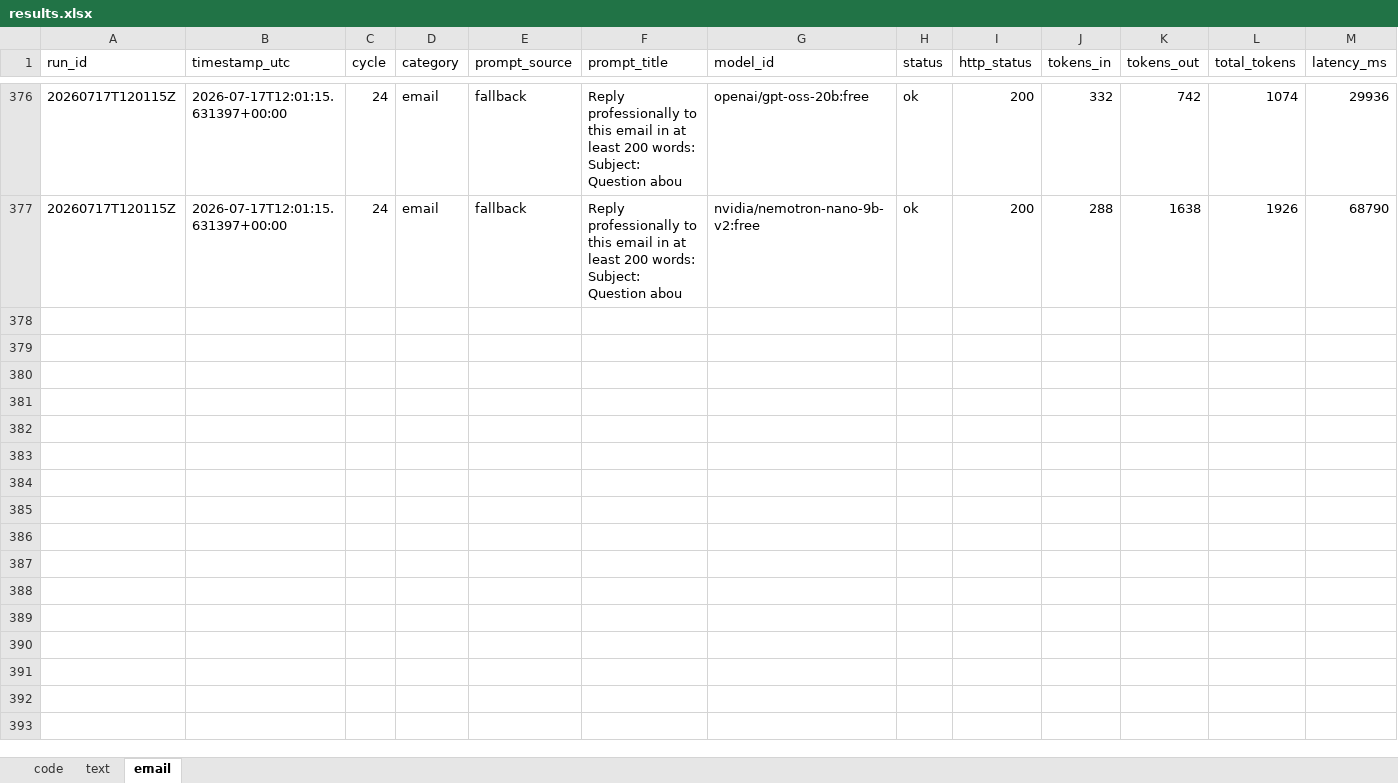
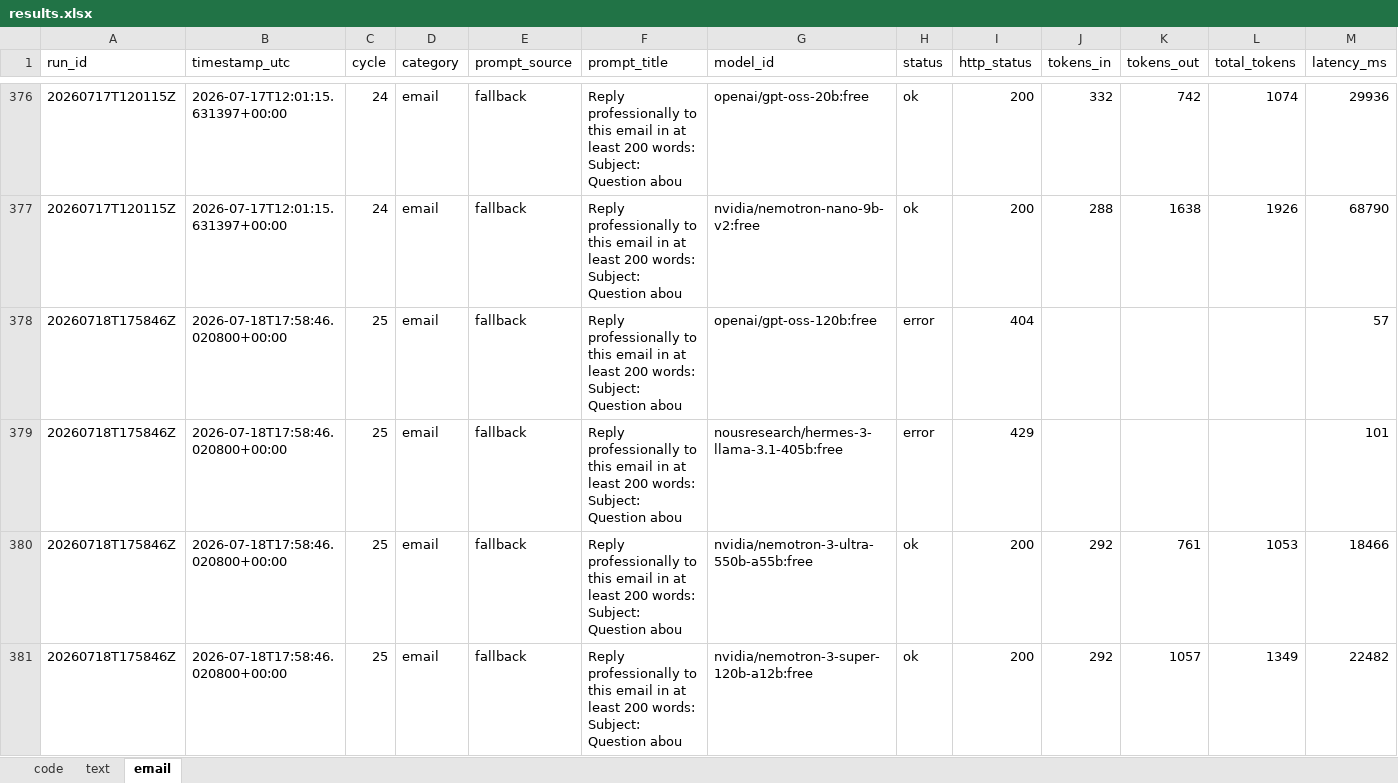
Before and after one commit to upendrasabnis/model-bench, an Excel workbook: results.xlsx, sheet email, drawn as a sheet; only a part is shown, gaps mark what is left out; values as stored, in another font and other column widths than the file's, no borders; rows hold the shown columns only; the diff covers the shown part only; the diff names each change by its address in the sheet, - before the commit and + after, or states it on an @@ line.

```diff
--- a/results.xlsx (sheet email)
+++ b/results.xlsx (sheet email)
+row 378: 20260718T175846Z | 2026-07-18T17:58:46.020800+00:00 | 25 | email | fallback | Reply professionally to this email in at least 200 words: Subject: Question abou | openai/gpt-oss-120b:free | error | 404 |  |  |  | 57
+row 379: 20260718T175846Z | 2026-07-18T17:58:46.020800+00:00 | 25 | email | fallback | Reply professionally to this email in at least 200 words: Subject: Question abou | nousresearch/hermes-3-llama-3.1-405b:free | error | 429 |  |  |  | 101
+row 380: 20260718T175846Z | 2026-07-18T17:58:46.020800+00:00 | 25 | email | fallback | Reply professionally to this email in at least 200 words: Subject: Question abou | nvidia/nemotron-3-ultra-550b-a55b:free | ok | 200 | 292 | 761 | 1053 | 18466
+row 381: 20260718T175846Z | 2026-07-18T17:58:46.020800+00:00 | 25 | email | fallback | Reply professionally to this email in at least 200 words: Subject: Question abou | nvidia/nemotron-3-super-120b-a12b:free | ok | 200 | 292 | 1057 | 1349 | 22482
```
Also changed, not shown: 12 added rows elsewhere in this sheet, sheet text, sheet code, 31 other files.
